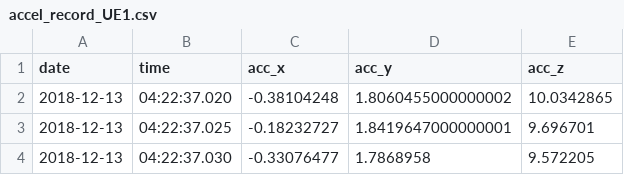
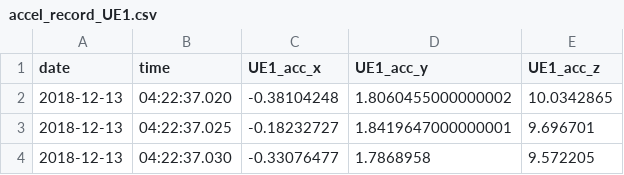
Before and after one commit to SamiOuOb/Beginner, a CSV file: accel_record_UE1.csv, drawn as a sheet; only a part is shown.

```diff
--- a/accel_record_UE1.csv
+++ b/accel_record_UE1.csv
@@ -1,2 +1,2 @@
-date,time,acc_x,acc_y,acc_z
+date,time,UE1_acc_x,UE1_acc_y,UE1_acc_z
 2018-12-13,04:22:37.020,-0.38104248,1.8060455000000002,10.0342865
```
Also changed, not shown: accel_record_UE2.csv, 52 other files.
